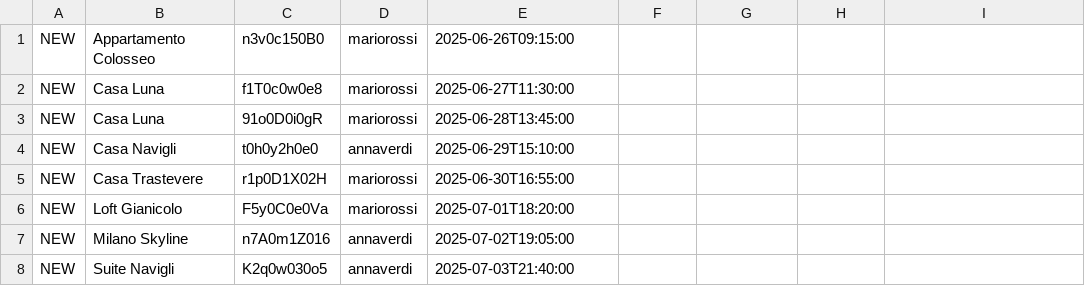
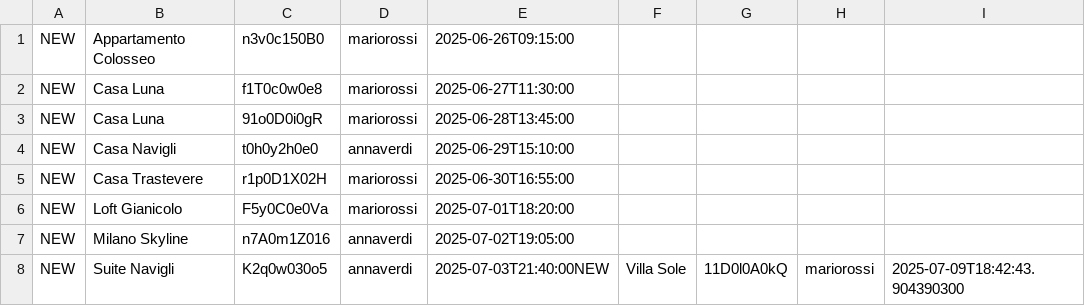
Before and after one commit to ostilix/ProgettoISPW, a CSV file: src/main/resources/data/notification.csv, drawn as a sheet.

```diff
--- a/src/main/resources/data/notification.csv
+++ b/src/main/resources/data/notification.csv
@@ -7,2 +7,2 @@ NEW,"Loft Gianicolo",F5y0C0e0Va,mariorossi,2025-07-01T18:20:00
 NEW,"Milano Skyline",n7A0m1Z016,annaverdi,2025-07-02T19:05:00
-NEW,"Suite Navigli",K2q0w030o5,annaverdi,2025-07-03T21:40:00
+NEW,"Suite Navigli",K2q0w030o5,annaverdi,2025-07-03T21:40:00NEW,"Villa Sole",11D0l0A0kQ,mariorossi,2025-07-09T18:42:43.904390300
```
Also changed, not shown: src/main/resources/data/availability.csv, 10 other files.
